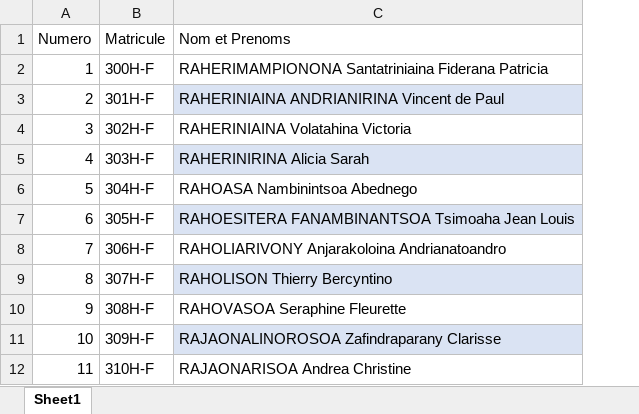
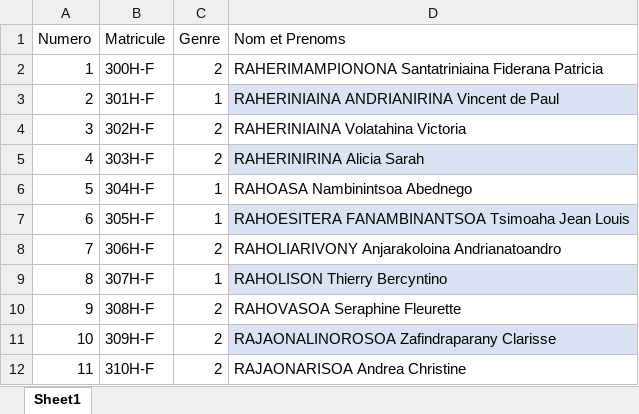
Before and after one commit to Loyolan/fingerprint-pointing, an Excel workbook: back-end/fingerprint_pointing/media/excel_data/L1_IG_2021-2022.xlsx, sheet Sheet1, drawn as a sheet; only a part is shown; values as stored, in another font and other column widths than the file's, no borders; conditional formats not drawn; the diff names each change by its address in the sheet, - before the commit and + after, or states it on an @@ line.

Commit message:
exportation excel

```diff
--- a/back-end/fingerprint_pointing/media/excel_data/L1_IG_2021-2022.xlsx (sheet Sheet1)
+++ b/back-end/fingerprint_pointing/media/excel_data/L1_IG_2021-2022.xlsx (sheet Sheet1)
+column C (Genre), rows 2-12: 2 | 1 | 2 | 2 | 1 | 1 | 2 | 1 | 2 | 2 | 2
```
Also changed, not shown: 20 other files.
